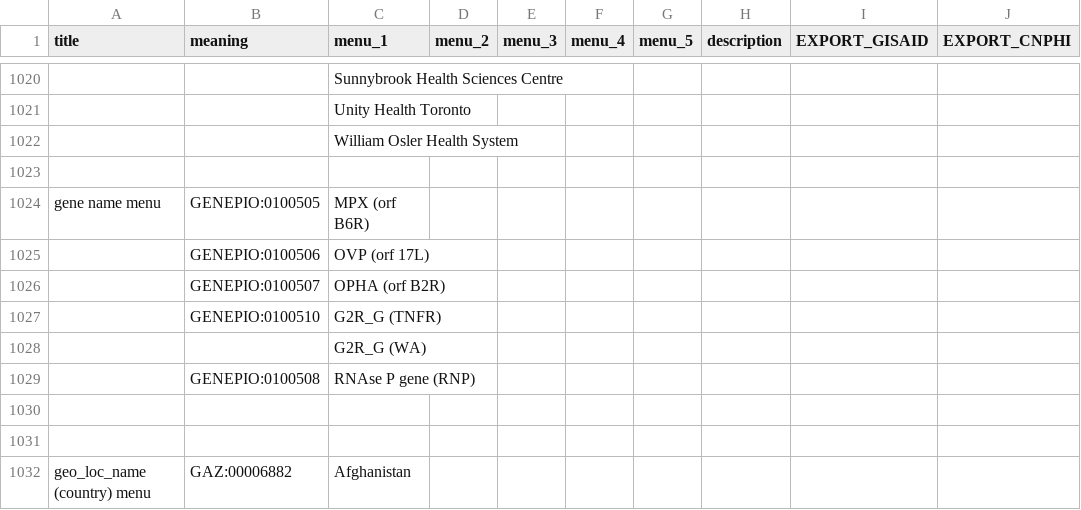
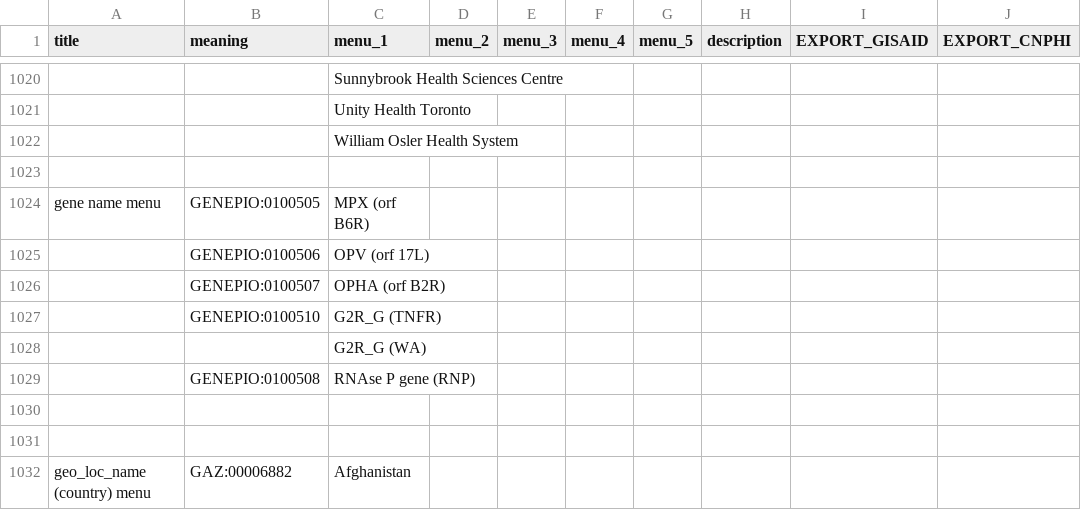
Before and after one commit to cidgoh/DataHarmonizer, a TSV file: web/templates/monkeypox/schema_enums.tsv, drawn as a sheet; only a part is shown, gaps mark what is left out; the diff names each change by its address in the sheet, - before the commit and + after, or states it on an @@ line.

Commit message:
Monkeypox template vocab tweak

```diff
--- a/web/templates/monkeypox/schema_enums.tsv
+++ b/web/templates/monkeypox/schema_enums.tsv
-C1025 (menu_1): OVP (orf 17L)
+C1025 (menu_1): OPV (orf 17L)
```
Also changed, not shown: 2 other files.
